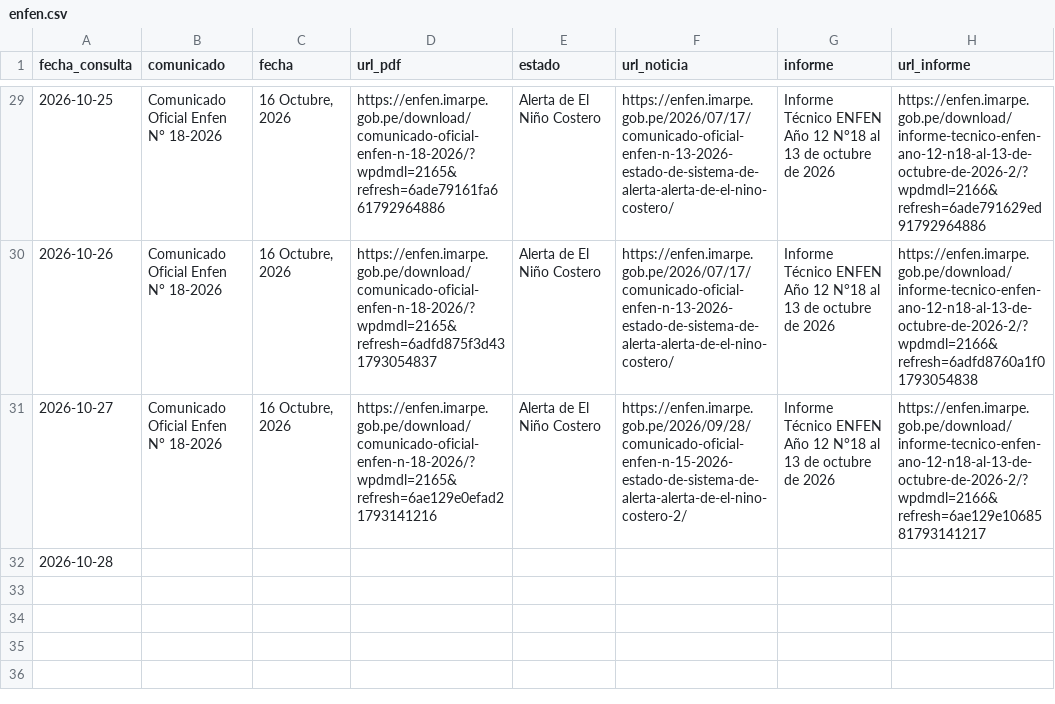
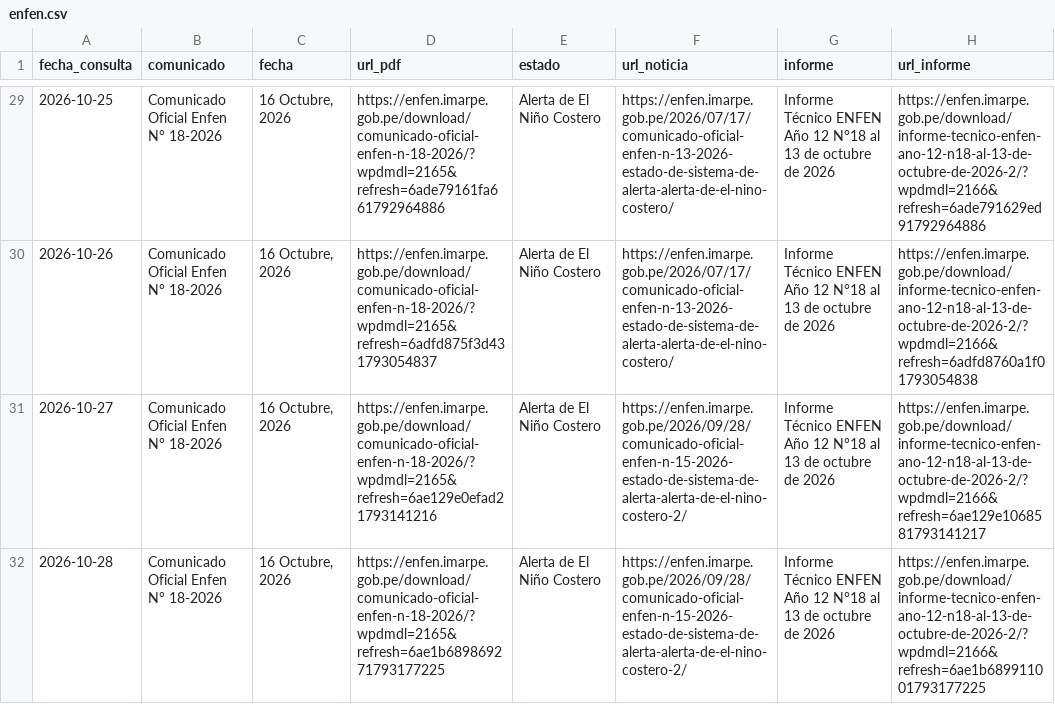
Before and after one commit to rodrigo51200-tech/monitor-fen, a CSV file: historial/enfen.csv, drawn as a sheet; only a part is shown, gaps mark what is left out.

```diff
--- a/historial/enfen.csv
+++ b/historial/enfen.csv
@@ -31,2 +31,2 @@
 2026-10-27,Comunicado Oficial Enfen N° 18-2026,"16 Octubre, 2026",https://enfen.imarpe.gob.pe/download/comunicado-oficial-enfen-n-18-2026/?wpdmdl=2165&refresh=6ae129e0efad21793141216,Alerta de El Niño Costero,https://enfen.imarpe.gob.pe/2026/09/28/comunicado-oficial-enfen-n-15-2026-estado-de-sistema-de-alerta-alerta-de-el-nino-costero-2/,Informe Técnico ENFEN Año 12 N°18 al 13 de octubre de 2026,https://enfen.imarpe.gob.pe/download/informe-tecnico-enfen-ano-12-n18-al-13-de-octubre-de-2026-2/?wpdmdl=2166&refresh=6ae129e1068581793141217
-2026-10-28,,,,,,,
+2026-10-28,Comunicado Oficial Enfen N° 18-2026,"16 Octubre, 2026",https://enfen.imarpe.gob.pe/download/comunicado-oficial-enfen-n-18-2026/?wpdmdl=2165&refresh=6ae1b689869271793177225,Alerta de El Niño Costero,https://enfen.imarpe.gob.pe/2026/09/28/comunicado-oficial-enfen-n-15-2026-estado-de-sistema-de-alerta-alerta-de-el-nino-costero-2/,Informe Técnico ENFEN Año 12 N°18 al 13 de octubre de 2026,https://enfen.imarpe.gob.pe/download/informe-tecnico-enfen-ano-12-n18-al-13-de-octubre-de-2026-2/?wpdmdl=2166&refresh=6ae1b689911001793177225
```
Also changed, not shown: historial/clima_tiendas.csv, historial/garua_pronostico.csv, 5 other files.
